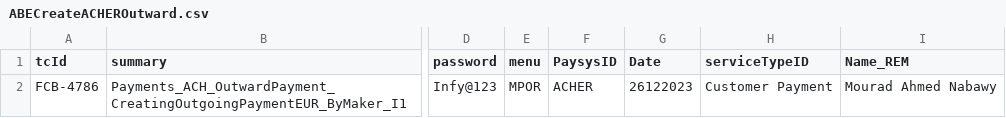
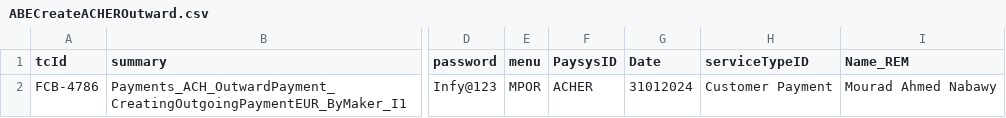
Before and after one commit to tarekelwasseif98/ABEAutomationSubmission, a CSV file: csvFiles/ABECreateACHEROutward.csv, drawn as a sheet; only a part is shown, gaps mark what is left out; the diff names each change by its address in the sheet, - before the commit and + after, or states it on an @@ line.

Commit message:
Update ABECreateACHEROutward.csv

```diff
--- a/csvFiles/ABECreateACHEROutward.csv
+++ b/csvFiles/ABECreateACHEROutward.csv
-G2 (Date): 26122023
+G2 (Date): 31012024
```
